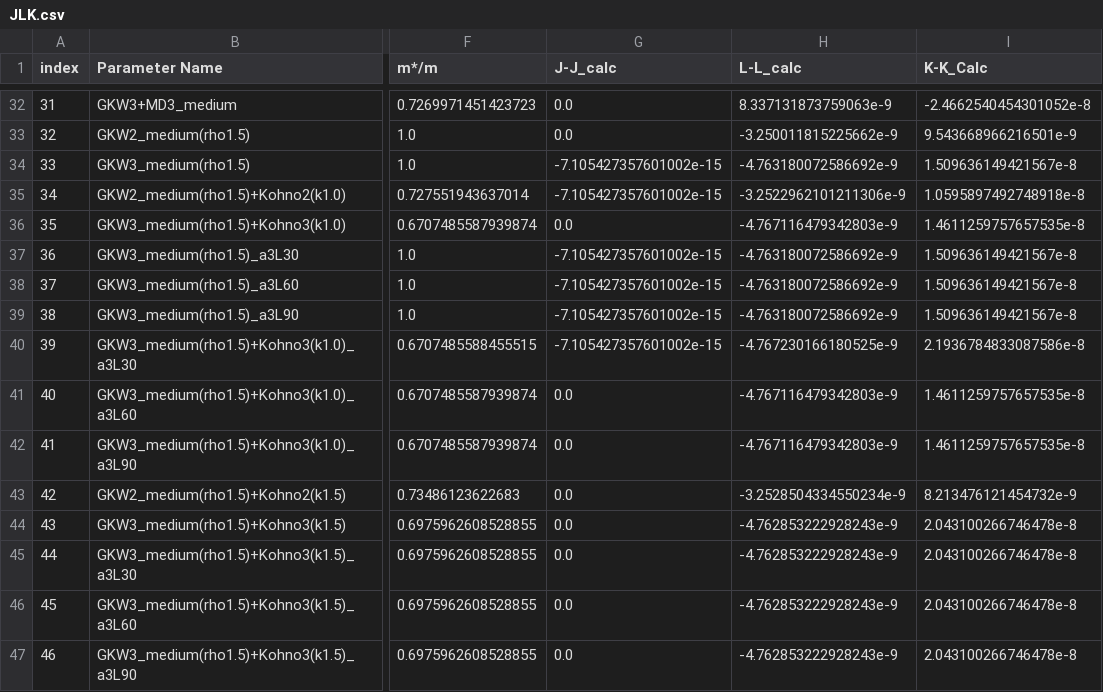
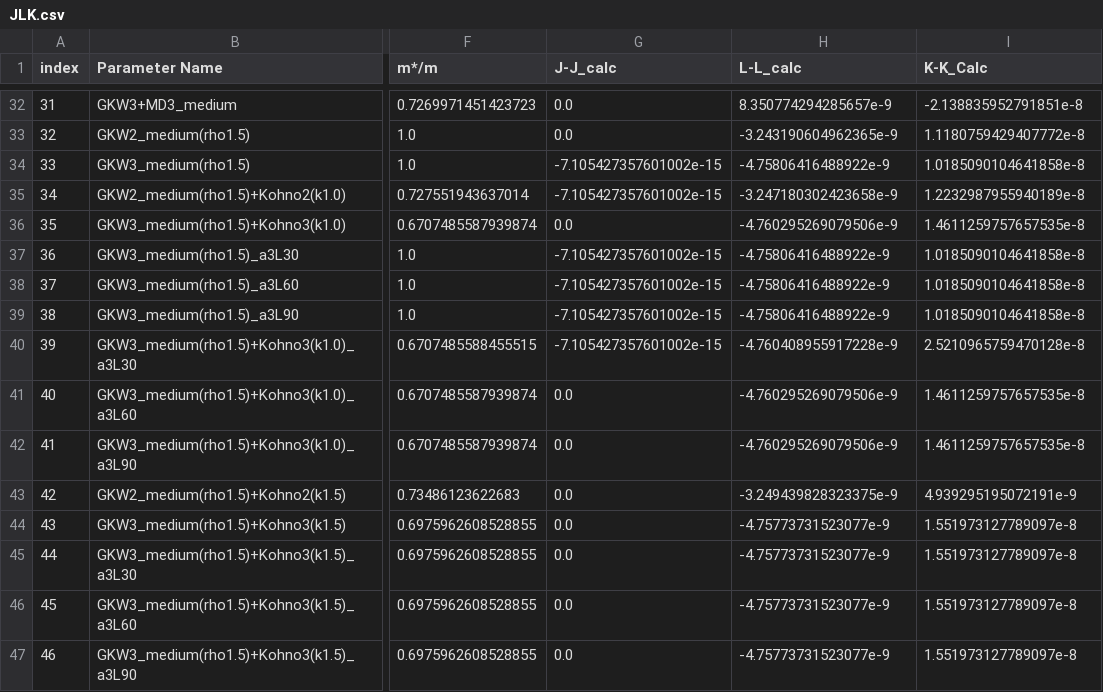
Before and after one commit to ajinno1124/Guleria2012, a CSV file: JLK.csv, drawn as a sheet; only a part is shown, gaps mark what is left out; the diff covers the shown part only; the diff names each change by its address in the sheet, - before the commit and + after, or states it on an @@ line.

```diff
--- a/JLK.csv
+++ b/JLK.csv
-H32 (L-L_calc): 8.337131873759063e-9
+H32 (L-L_calc): 8.350774294285657e-9
-I32 (K-K_Calc): -2.4662540454301052e-8
+I32 (K-K_Calc): -2.138835952791851e-8
-H33 (L-L_calc): -3.250011815225662e-9
+H33 (L-L_calc): -3.243190604962365e-9
-I33 (K-K_Calc): 9.543668966216501e-9
+I33 (K-K_Calc): 1.1180759429407772e-8
-H34 (L-L_calc): -4.763180072586692e-9
+H34 (L-L_calc): -4.75806416488922e-9
-I34 (K-K_Calc): 1.509636149421567e-8
+I34 (K-K_Calc): 1.0185090104641858e-8
-H35 (L-L_calc): -3.2522962101211306e-9
+H35 (L-L_calc): -3.247180302423658e-9
-I35 (K-K_Calc): 1.0595897492748918e-8
+I35 (K-K_Calc): 1.2232987955940189e-8
-H36 (L-L_calc): -4.767116479342803e-9
+H36 (L-L_calc): -4.760295269079506e-9
-H37:H39 (L-L_calc): -4.763180072586692e-9
+H37:H39 (L-L_calc): -4.75806416488922e-9
-I37:I39 (K-K_Calc): 1.509636149421567e-8
+I37:I39 (K-K_Calc): 1.0185090104641858e-8
-H40 (L-L_calc): -4.767230166180525e-9
+H40 (L-L_calc): -4.760408955917228e-9
-I40 (K-K_Calc): 2.1936784833087586e-8
+I40 (K-K_Calc): 2.5210965759470128e-8
-H41:H42 (L-L_calc): -4.767116479342803e-9
+H41:H42 (L-L_calc): -4.760295269079506e-9
-H43 (L-L_calc): -3.2528504334550234e-9
+H43 (L-L_calc): -3.249439828323375e-9
-I43 (K-K_Calc): 8.213476121454732e-9
+I43 (K-K_Calc): 4.939295195072191e-9
-H44:H47 (L-L_calc): -4.762853222928243e-9
+H44:H47 (L-L_calc): -4.75773731523077e-9
-I44:I47 (K-K_Calc): 2.043100266746478e-8
+I44:I47 (K-K_Calc): 1.551973127789097e-8
```
Also changed, not shown: 31 edited cells elsewhere in this file, 2 other files.
